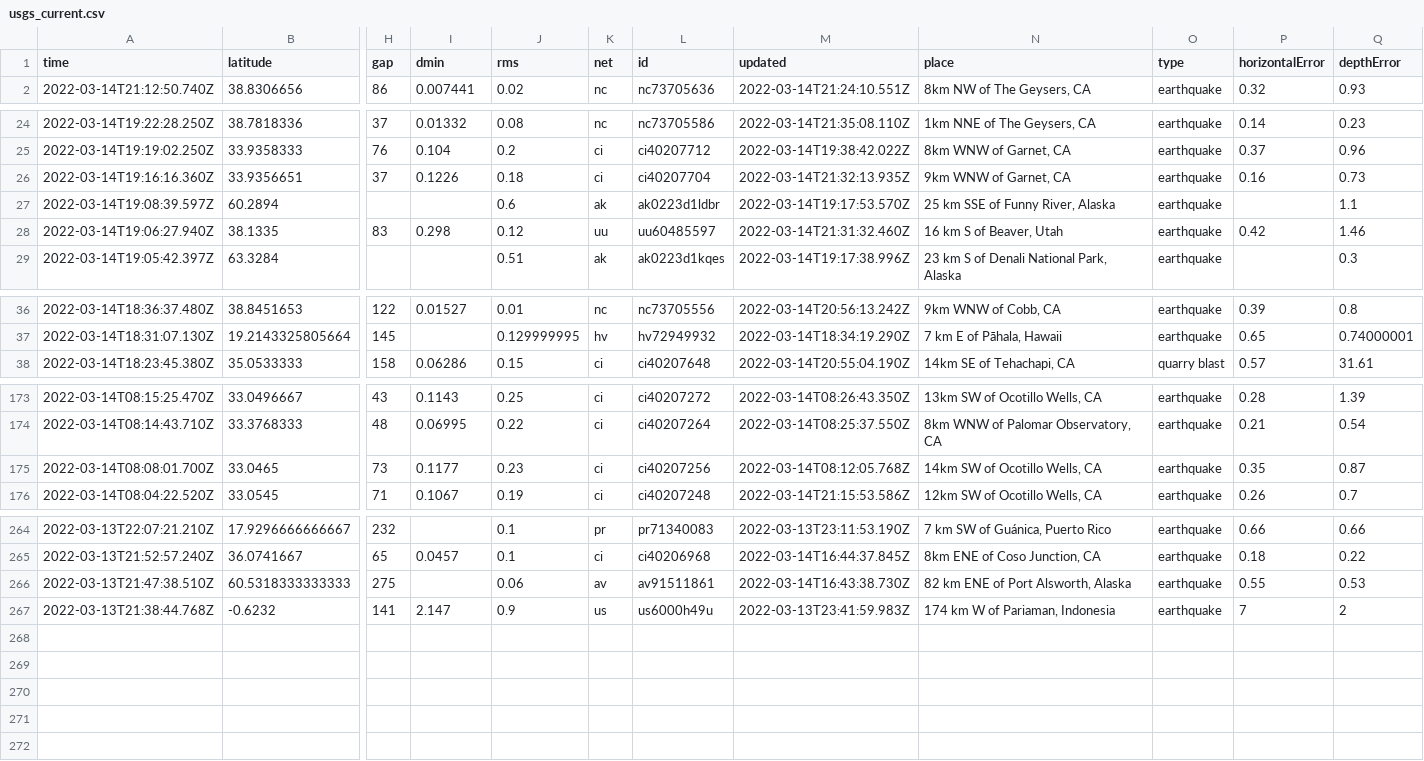
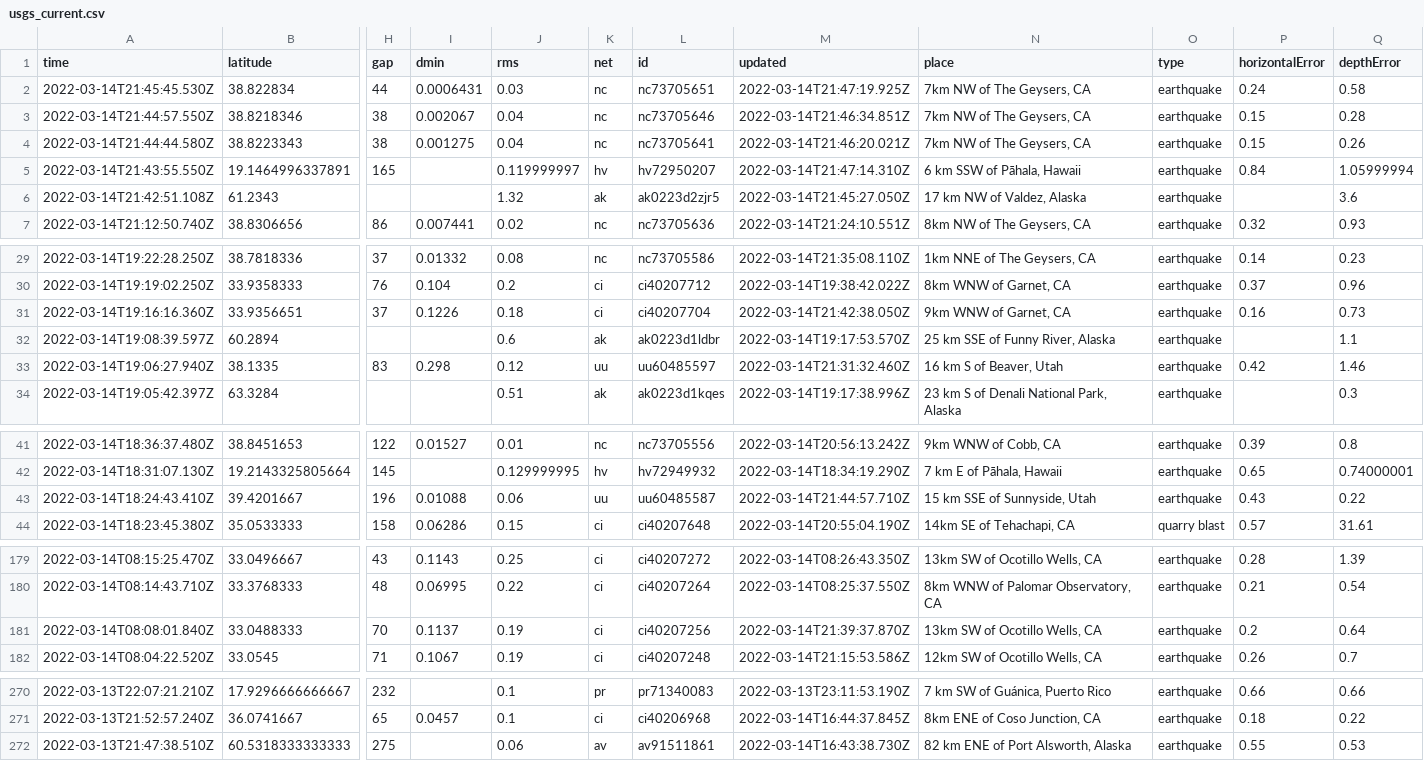
Before and after one commit to rachelll4/git-actions-nicar, a CSV file: usgs_current.csv, drawn as a sheet; only a part is shown, gaps mark what is left out; removed rows and columns are numbered as before the commit, all else as after; rows hold the shown columns only; the diff covers the shown part only; the diff names each change by its address in the sheet, - before the commit and + after, or states it on an @@ line.

```diff
--- a/usgs_current.csv
+++ b/usgs_current.csv
+row 2: 2022-03-14T21:45:45.530Z | 38.822834 | 44 | 0.0006431 | 0.03 | nc | nc73705651 | 2022-03-14T21:47:19.925Z | 7km NW of The Geysers, CA | earthquake | 0.24 | 0.58
+row 3: 2022-03-14T21:44:57.550Z | 38.8218346 | 38 | 0.002067 | 0.04 | nc | nc73705646 | 2022-03-14T21:46:34.851Z | 7km NW of The Geysers, CA | earthquake | 0.15 | 0.28
+row 4: 2022-03-14T21:44:44.580Z | 38.8223343 | 38 | 0.001275 | 0.04 | nc | nc73705641 | 2022-03-14T21:46:20.021Z | 7km NW of The Geysers, CA | earthquake | 0.15 | 0.26
+row 5: 2022-03-14T21:43:55.550Z | 19.1464996337891 | 165 |  | 0.119999997 | hv | hv72950207 | 2022-03-14T21:47:14.310Z | 6 km SSW of Pāhala, Hawaii | earthquake | 0.84 | 1.05999994
+row 6: 2022-03-14T21:42:51.108Z | 61.2343 |  |  | 1.32 | ak | ak0223d2zjr5 | 2022-03-14T21:45:27.050Z | 17 km NW of Valdez, Alaska | earthquake |  | 3.6
-M31 (updated): 2022-03-14T21:32:13.935Z
+M31 (updated): 2022-03-14T21:42:38.050Z
+row 43: 2022-03-14T18:24:43.410Z | 39.4201667 | 196 | 0.01088 | 0.06 | uu | uu60485587 | 2022-03-14T21:44:57.710Z | 15 km SSE of Sunnyside, Utah | earthquake | 0.43 | 0.22
-row 175: 2022-03-14T08:08:01.700Z | 33.0465 | 73 | 0.1177 | 0.23 | ci | ci40207256 | 2022-03-14T08:12:05.768Z | 14km SW of Ocotillo Wells, CA | earthquake | 0.35 | 0.87
+row 181: 2022-03-14T08:08:01.840Z | 33.0488333 | 70 | 0.1137 | 0.19 | ci | ci40207256 | 2022-03-14T21:39:37.870Z | 13km SW of Ocotillo Wells, CA | earthquake | 0.2 | 0.64
-row 267: 2022-03-13T21:38:44.768Z | -0.6232 | 141 | 2.147 | 0.9 | us | us6000h49u | 2022-03-13T23:41:59.983Z | 174 km W of Pariaman, Indonesia | earthquake | 7 | 2
```
Also changed, not shown: 2 edited cells elsewhere in this file.
